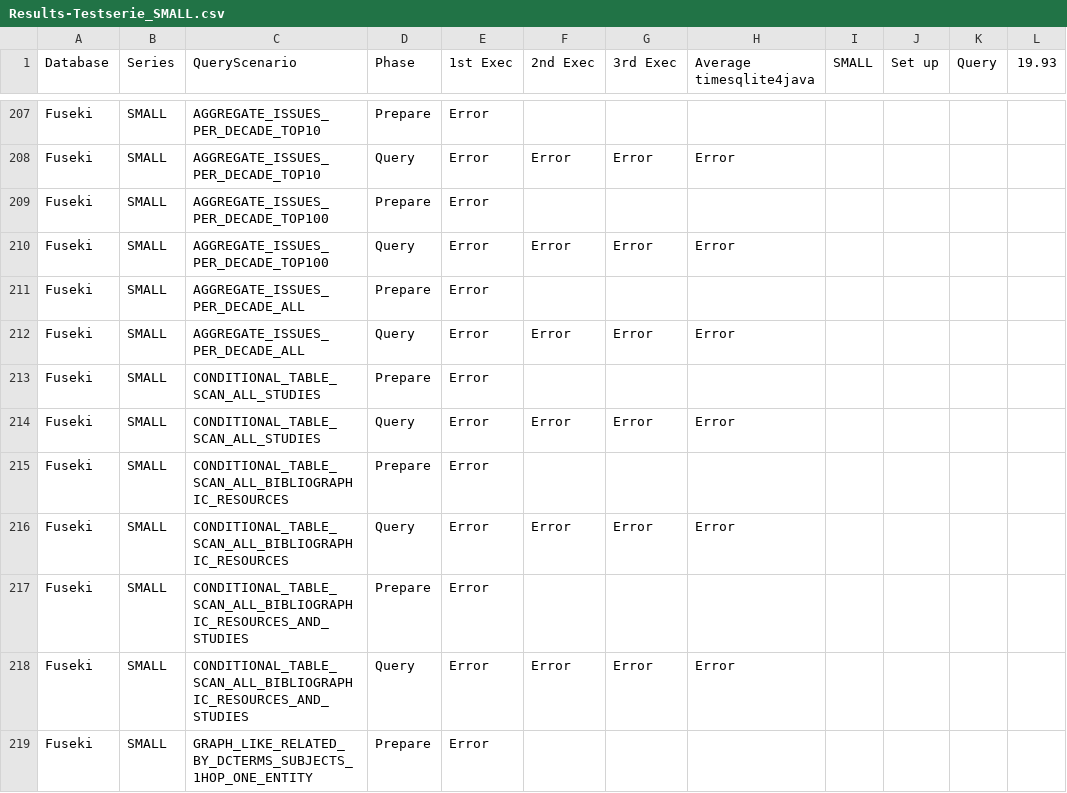
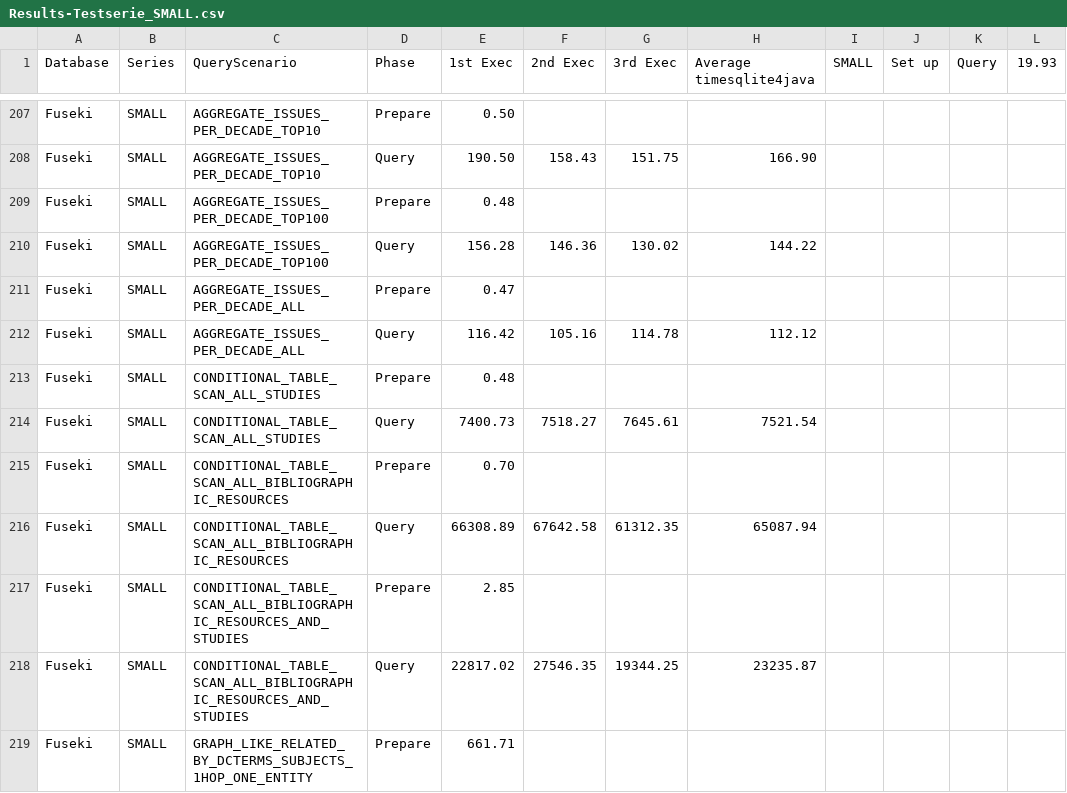
Before and after one commit to heussd/loddwh, a CSV file: results/Results-Testserie_SMALL.csv, drawn as a sheet; only a part is shown, gaps mark what is left out; the diff covers the shown part only; the diff names each change by its address in the sheet, - before the commit and + after, or states it on an @@ line.

```diff
--- a/results/Results-Testserie_SMALL.csv
+++ b/results/Results-Testserie_SMALL.csv
-E207 (1st Exec): Error
+E207 (1st Exec): 0.50
-E208 (1st Exec): Error
+E208 (1st Exec): 190.50
-F208 (2nd Exec): Error
+F208 (2nd Exec): 158.43
-G208 (3rd Exec): Error
+G208 (3rd Exec): 151.75
-H208 (Average timesqlite4java): Error
+H208 (Average timesqlite4java): 166.90
-E209 (1st Exec): Error
+E209 (1st Exec): 0.48
-E210 (1st Exec): Error
+E210 (1st Exec): 156.28
-F210 (2nd Exec): Error
+F210 (2nd Exec): 146.36
-G210 (3rd Exec): Error
+G210 (3rd Exec): 130.02
-H210 (Average timesqlite4java): Error
+H210 (Average timesqlite4java): 144.22
-E211 (1st Exec): Error
+E211 (1st Exec): 0.47
-E212 (1st Exec): Error
+E212 (1st Exec): 116.42
-F212 (2nd Exec): Error
+F212 (2nd Exec): 105.16
-G212 (3rd Exec): Error
+G212 (3rd Exec): 114.78
-H212 (Average timesqlite4java): Error
+H212 (Average timesqlite4java): 112.12
-E213 (1st Exec): Error
+E213 (1st Exec): 0.48
-E214 (1st Exec): Error
+E214 (1st Exec): 7400.73
-F214 (2nd Exec): Error
+F214 (2nd Exec): 7518.27
-G214 (3rd Exec): Error
+G214 (3rd Exec): 7645.61
-H214 (Average timesqlite4java): Error
+H214 (Average timesqlite4java): 7521.54
-E215 (1st Exec): Error
+E215 (1st Exec): 0.70
-E216 (1st Exec): Error
+E216 (1st Exec): 66308.89
-F216 (2nd Exec): Error
+F216 (2nd Exec): 67642.58
-G216 (3rd Exec): Error
+G216 (3rd Exec): 61312.35
-H216 (Average timesqlite4java): Error
+H216 (Average timesqlite4java): 65087.94
-E217 (1st Exec): Error
+E217 (1st Exec): 2.85
-E218 (1st Exec): Error
+E218 (1st Exec): 22817.02
-F218 (2nd Exec): Error
+F218 (2nd Exec): 27546.35
-G218 (3rd Exec): Error
+G218 (3rd Exec): 19344.25
-H218 (Average timesqlite4java): Error
+H218 (Average timesqlite4java): 23235.87
-E219 (1st Exec): Error
+E219 (1st Exec): 661.71
```
Also changed, not shown: 62 edited cells elsewhere in this file, 3 other files.
